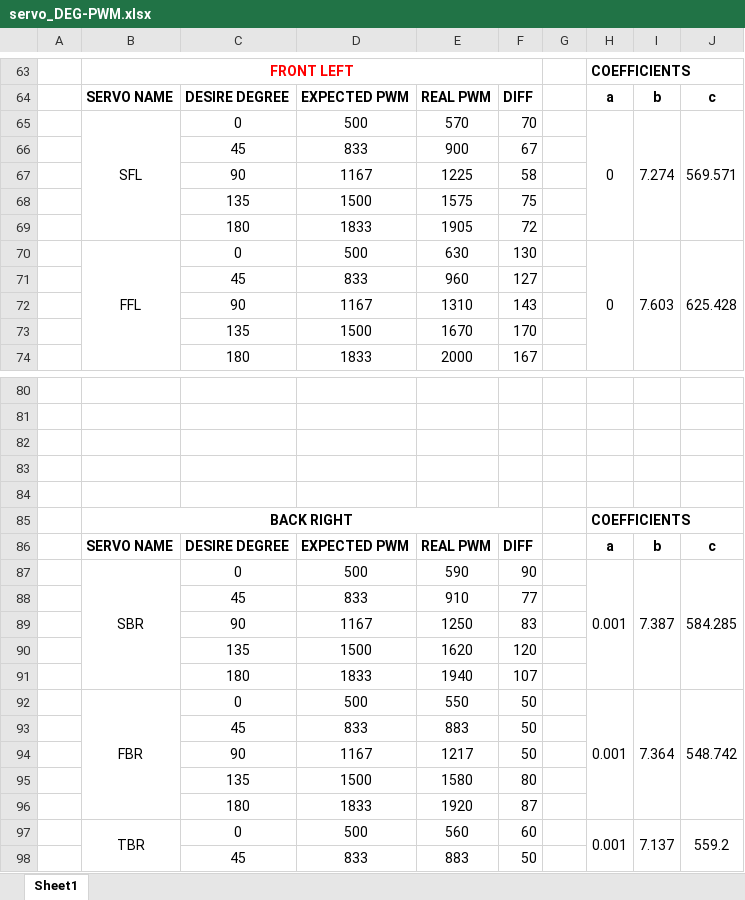
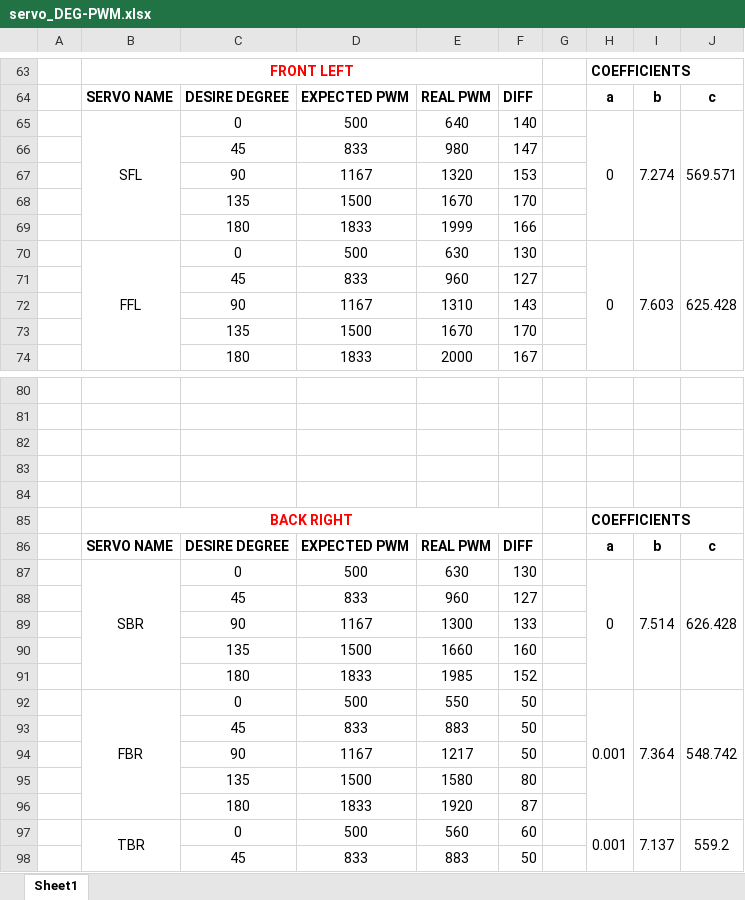
Before and after one commit to IERoboticsAILab/botzo_servo_callibration, an Excel workbook: servo_DEG-PWM.xlsx, sheet Sheet1, drawn as a sheet; only a part is shown, gaps mark what is left out; values as stored, in another font and other column widths than the file's, no borders; removed rows and columns are numbered as before the commit, all else as after; the diff names each change by its address in the sheet, - before the commit and + after, or states it on an @@ line.

```diff
--- a/servo_DEG-PWM.xlsx (sheet Sheet1)
+++ b/servo_DEG-PWM.xlsx (sheet Sheet1)
-E65: 570
+E65: 640
-F65: 70
+F65: 140
-E66: 900
+E66: 980
-F66: 67
+F66: 147
-E67: 1225
+E67: 1320
-F67: 58
+F67: 153
-E68: 1575
+E68: 1670
-F68: 75
+F68: 170
-E69: 1905
+E69: 1999
-F69: 72
+F69: 166
-B85 text colour: black
+B85 text colour: #FF0000
-row 87:  | SBR | 0 | 500 | 590 | 90 |  | 0.001 | 7.387 | 584.285
-row 88:  |  | 45 | 833 | 910 | 77
-row 89:  |  | 90 | 1167 | 1250 | 83
-row 90:  |  | 135 | 1500 | 1620 | 120
-row 91:  |  | 180 | 1833 | 1940 | 107
+row 87:  | SBR | 0 | 500 | 630 | 130 |  | 0 | 7.514 | 626.428
+row 88:  |  | 45 | 833 | 960 | 127
+row 89:  |  | 90 | 1167 | 1300 | 133
+row 90:  |  | 135 | 1500 | 1660 | 160
+row 91:  |  | 180 | 1833 | 1985 | 152
```
Also changed, not shown: 2 other files.
